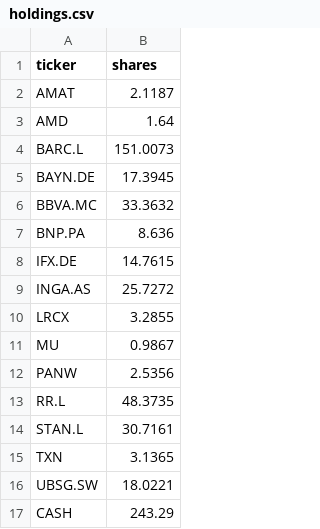
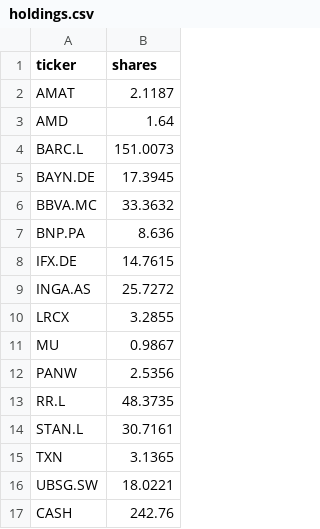
Before and after one commit to FengShi0705/weekly-quant, a CSV file: paper/main/holdings.csv, drawn as a sheet.

```diff
--- a/paper/main/holdings.csv
+++ b/paper/main/holdings.csv
@@ -16,2 +16,2 @@ TXN,3.1365
 UBSG.SW,18.0221
-CASH,243.29
+CASH,242.76
```
Also changed, not shown: 36 other files.
